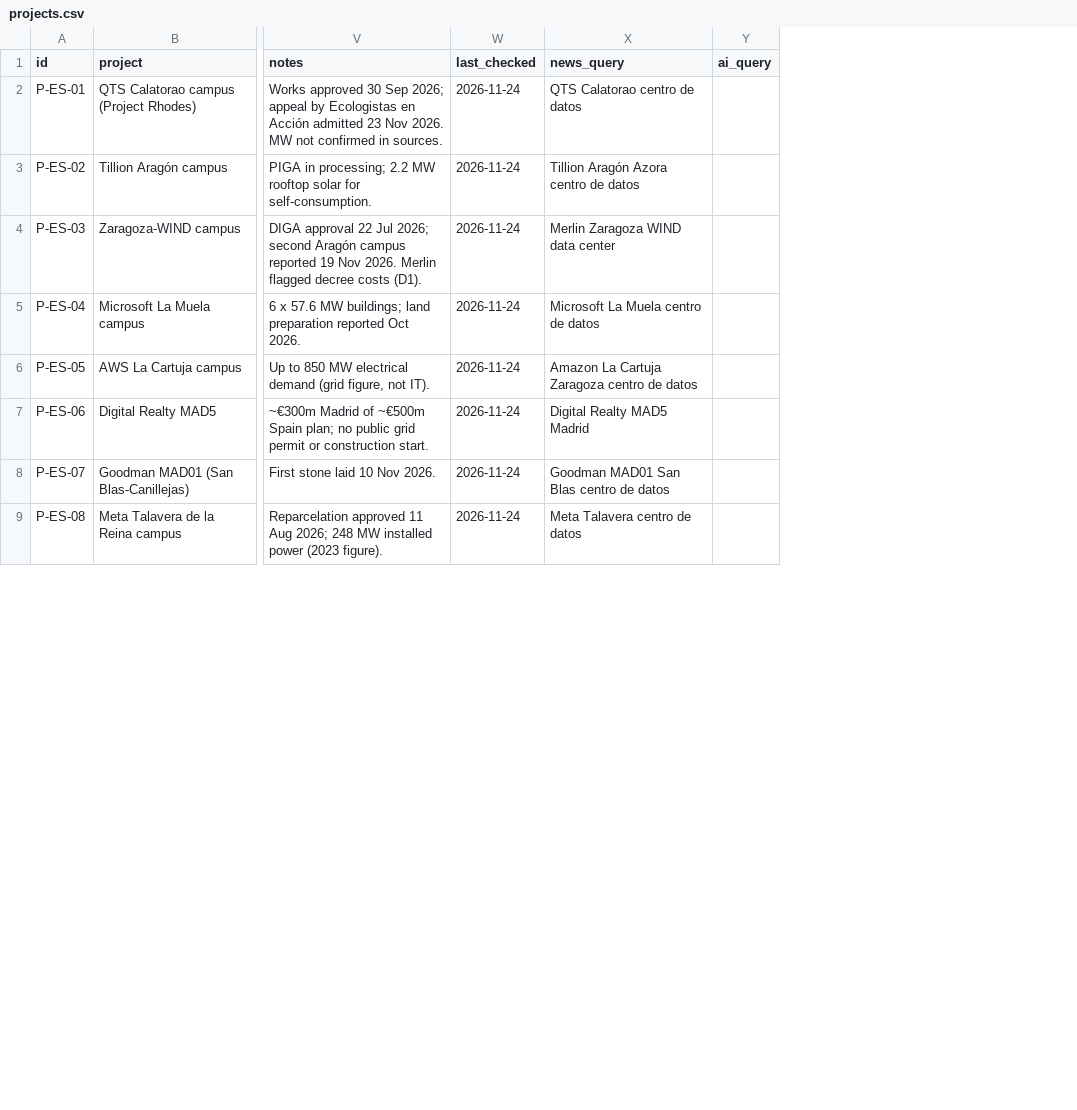
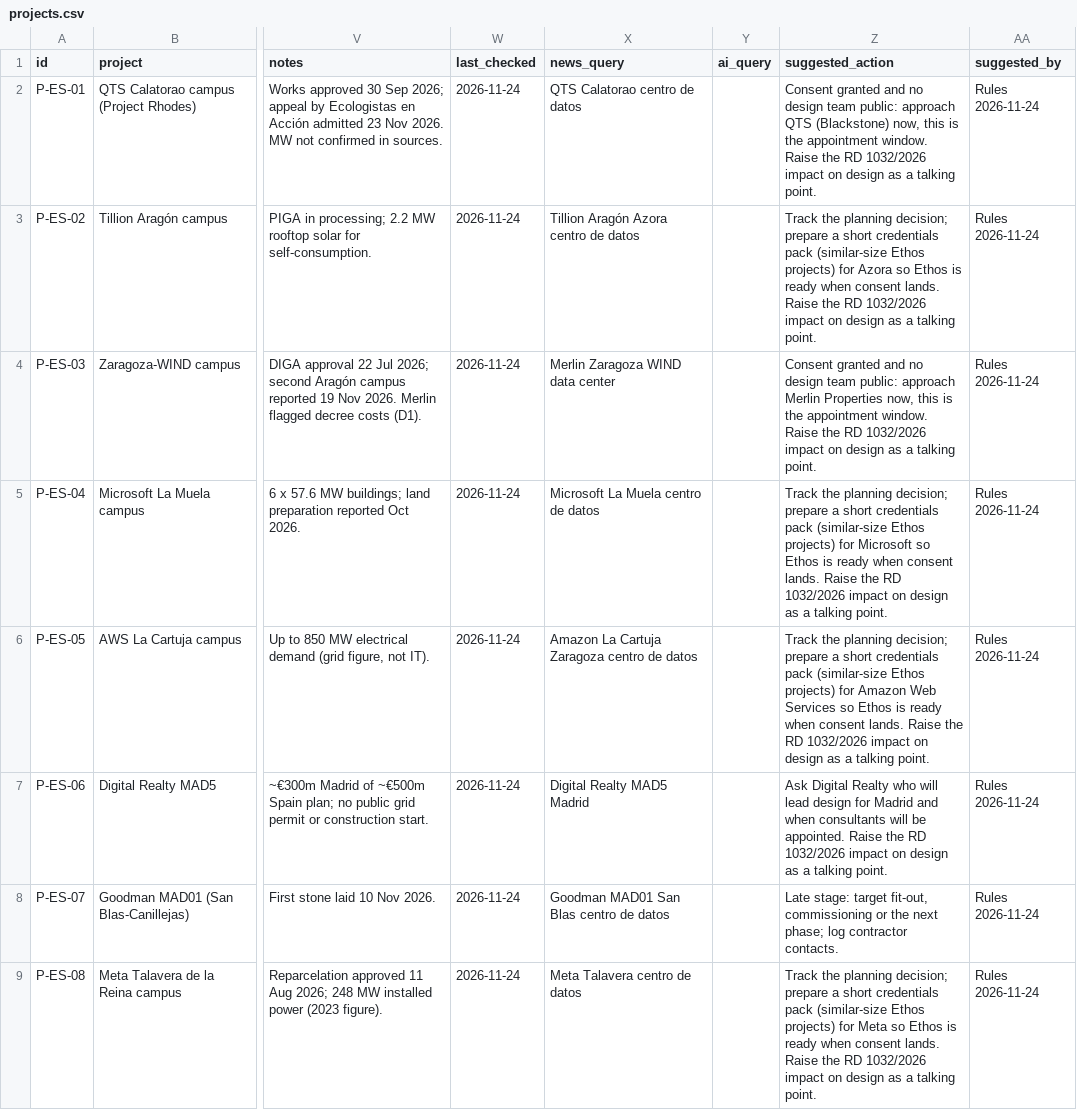
Before and after one commit to C-D4V1D/ethos-intel-tracker, a CSV file: data/projects.csv, drawn as a sheet; only a part is shown, gaps mark what is left out; the diff names each change by its address in the sheet, - before the commit and + after, or states it on an @@ line.

```diff
--- a/data/projects.csv
+++ b/data/projects.csv
+column Z (suggested_action), rows 2-9: Consent granted and no design team public: approach QTS (Blackstone) now, this is the appointment window. Raise the RD 1032/2026 impact on design as a talking point. | Track the planning decision; prepare a short credentials pack (similar-size Ethos projects) for Azora so Ethos is ready when consent lands. Raise the RD 1032/2026 impact on design as a talking point. | Consent granted and no design team public: approach Merlin Properties now, this is the appointment window. Raise the RD 1032/2026 impact on design as a talking point. | Track the planning decision; prepare a short credentials pack (similar-size Ethos projects) for Microsoft so Ethos is ready when consent lands. Raise the RD 1032/2026 impact on design as a talking point. | Track the planning decision; prepare a short credentials pack (similar-size Ethos projects) for Amazon Web Services so Ethos is ready when consent lands. Raise the RD 1032/2026 impact on design as a talking point. | Ask Digital Realty who will lead design for Madrid and when consultants will be appointed. Raise the RD 1032/2026 impact on design as a talking point. | Late stage: target fit-out, commissioning or the next phase; log contractor contacts. | Track the planning decision; prepare a short credentials pack (similar-size Ethos projects) for Meta so Ethos is ready when consent lands. Raise the RD 1032/2026 impact on design as a talking point.
+column AA (suggested_by), rows 2-9: all Rules 2026-11-24
```
Also changed, not shown: data/gaps.csv, data/markets.csv, 12 other files.
